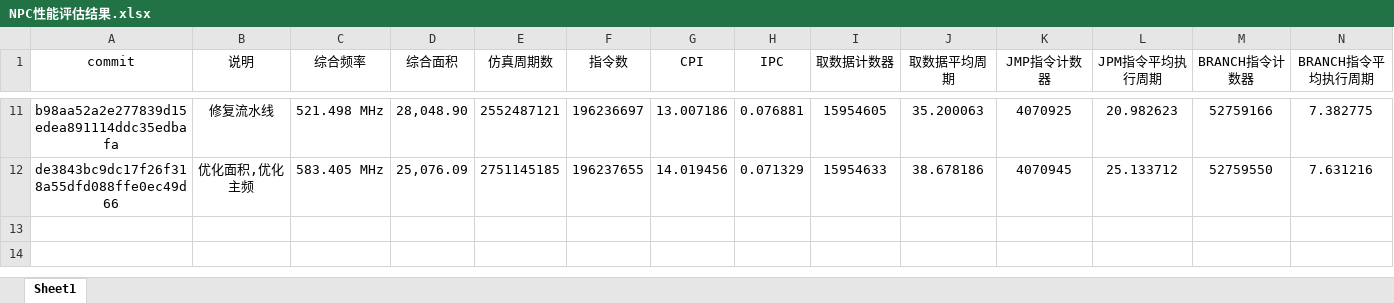
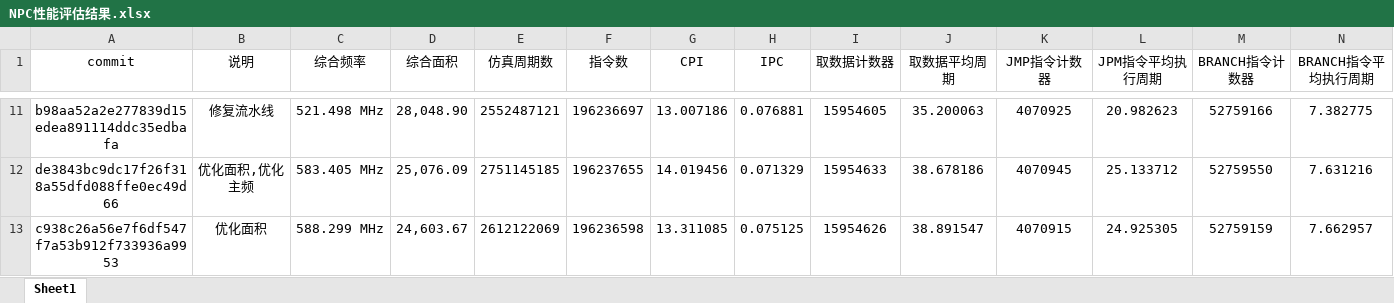
Before and after one commit to E1PsyCongroo/ysyx, an Excel workbook: npc/NPC性能评估结果.xlsx, sheet Sheet1, drawn as a sheet; only a part is shown, gaps mark what is left out; values as stored, in another font and other column widths than the file's, no borders; rows hold the shown columns only; the diff names each change by its address in the sheet, - before the commit and + after, or states it on an @@ line.

```diff
--- a/npc/NPC性能评估结果.xlsx (sheet Sheet1)
+++ b/npc/NPC性能评估结果.xlsx (sheet Sheet1)
+row 13: c938c26a56e7f6df547f7a53b912f733936a9953 | 优化面积 | 588.299 MHz | 24,603.67 | 2612122069 | 196236598 | 13.311085 | 0.075125 | 15954626 | 38.891547 | 4070915 | 24.925305 | 52759159 | 7.662957
```
Also changed, not shown: 23 other files.
